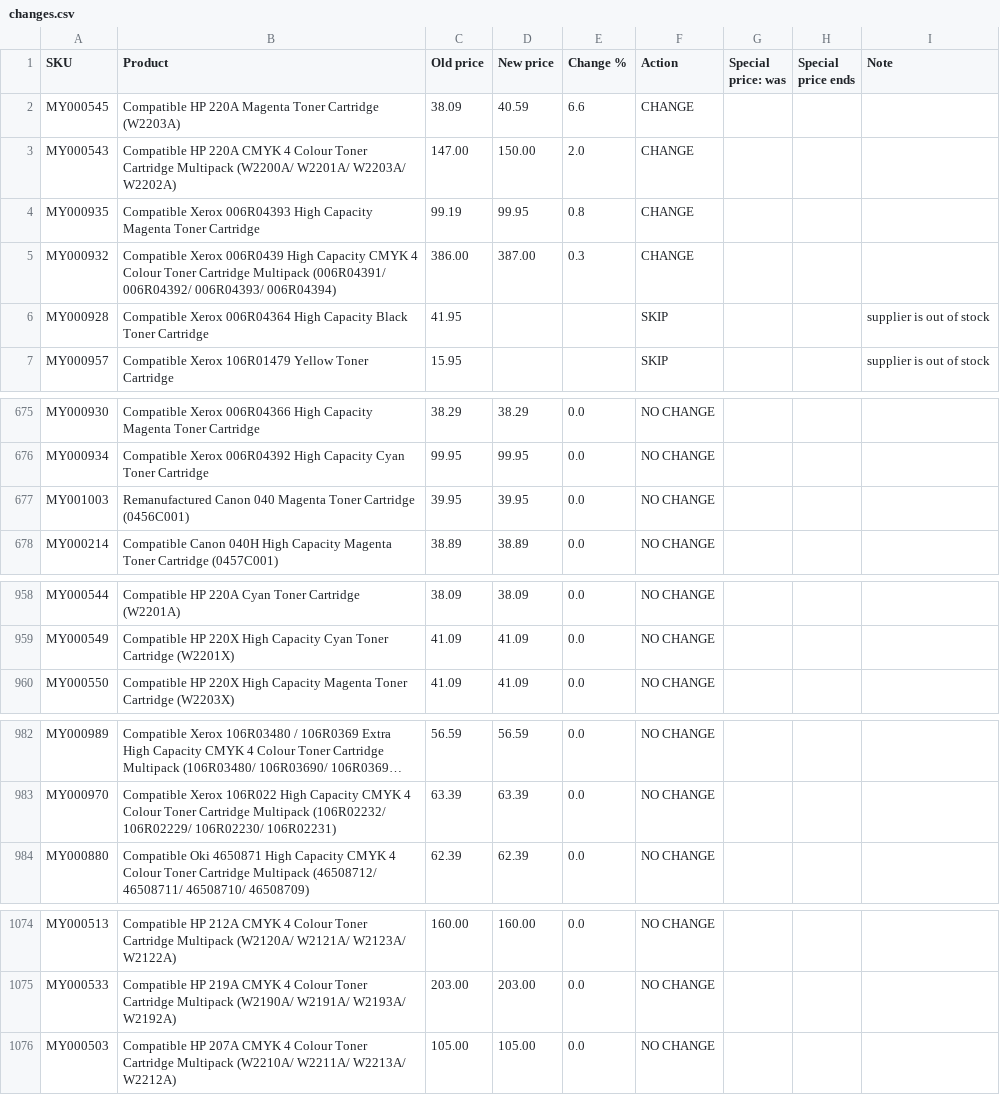
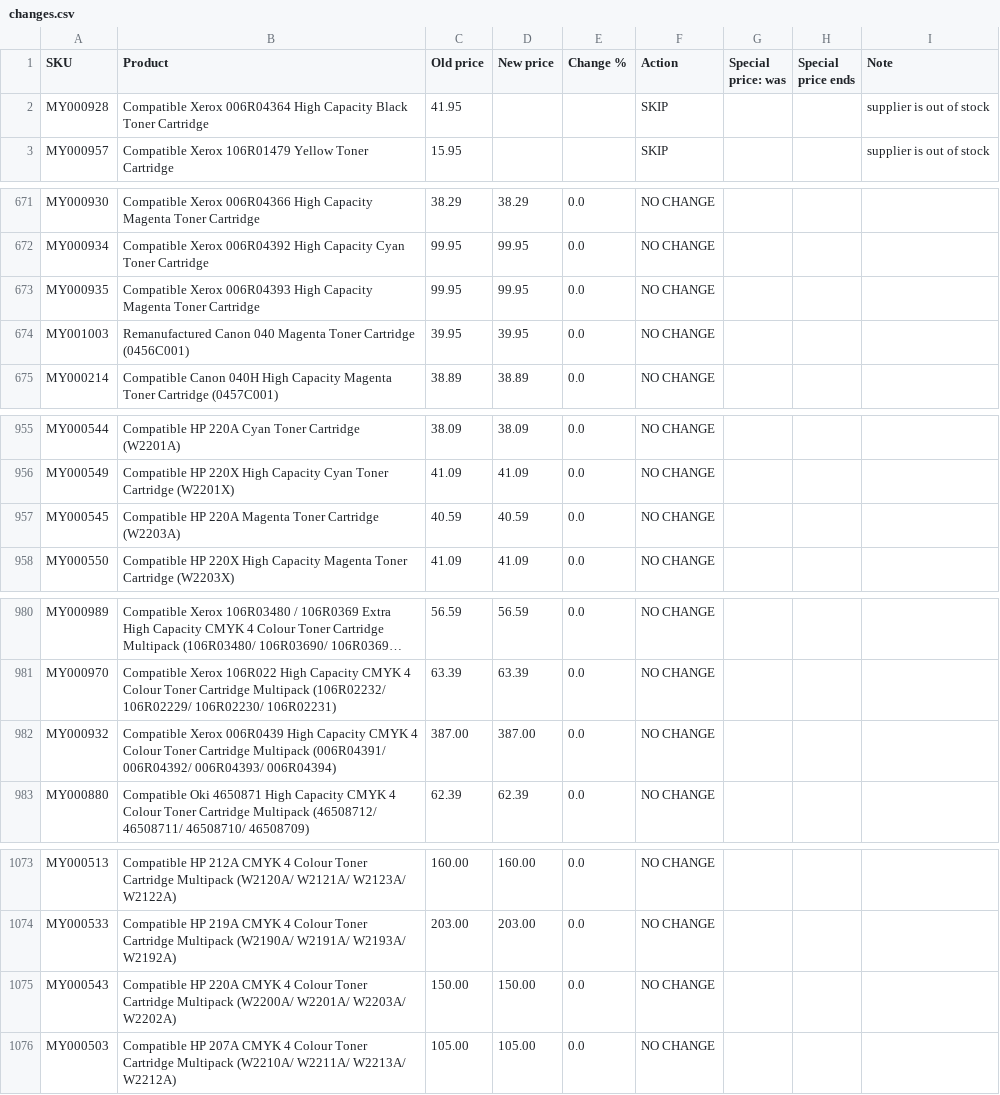
Before and after one commit to Gruffalos-Shadow-Hunt-140424/report-88ad8a3a92, a CSV file: changes.csv, drawn as a sheet; only a part is shown, gaps mark what is left out; long unchanged cells end in …; removed rows and columns are numbered as before the commit, all else as after; the diff names each change by its address in the sheet, - before the commit and + after, or states it on an @@ line.

```diff
--- a/changes.csv
+++ b/changes.csv
-row 2: MY000545 | Compatible HP 220A Magenta Toner Cartridge (W2203A) | 38.09 | 40.59 | 6.6 | CHANGE
-row 3: MY000543 | Compatible HP 220A CMYK 4 Colour Toner Cartridge Multipack (W2200A/ W2201A/ W2203A/ W2202A) | 147.00 | 150.00 | 2.0 | CHANGE
-row 4: MY000935 | Compatible Xerox 006R04393 High Capacity Magenta Toner Cartridge | 99.19 | 99.95 | 0.8 | CHANGE
-row 5: MY000932 | Compatible Xerox 006R0439 High Capacity CMYK 4 Colour Toner Cartridge Multipack (006R04391/ 006R04392/ 006R04393/ 006R04394) | 386.00 | 387.00 | 0.3 | CHANGE
+row 673: MY000935 | Compatible Xerox 006R04393 High Capacity Magenta Toner Cartridge | 99.95 | 99.95 | 0.0 | NO CHANGE
+row 957: MY000545 | Compatible HP 220A Magenta Toner Cartridge (W2203A) | 40.59 | 40.59 | 0.0 | NO CHANGE
+row 982: MY000932 | Compatible Xerox 006R0439 High Capacity CMYK 4 Colour Toner Cartridge Multipack (006R04391/ 006R04392/ 006R04393/ 006R04394) | 387.00 | 387.00 | 0.0 | NO CHANGE
+row 1075: MY000543 | Compatible HP 220A CMYK 4 Colour Toner Cartridge Multipack (W2200A/ W2201A/ W2203A/ W2202A) | 150.00 | 150.00 | 0.0 | NO CHANGE
```
Also changed, not shown: sold-out.csv, 2 other files.
